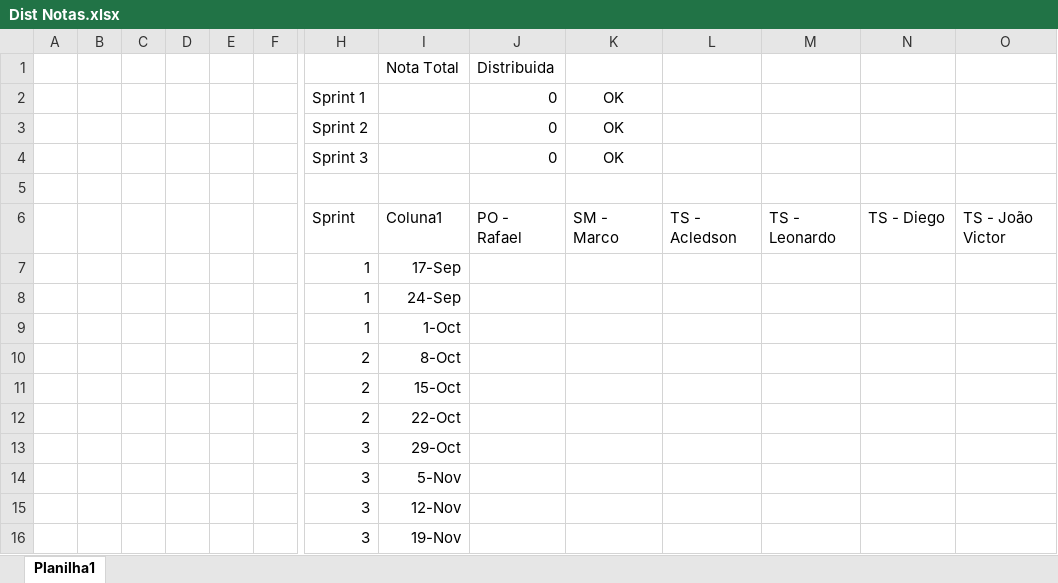
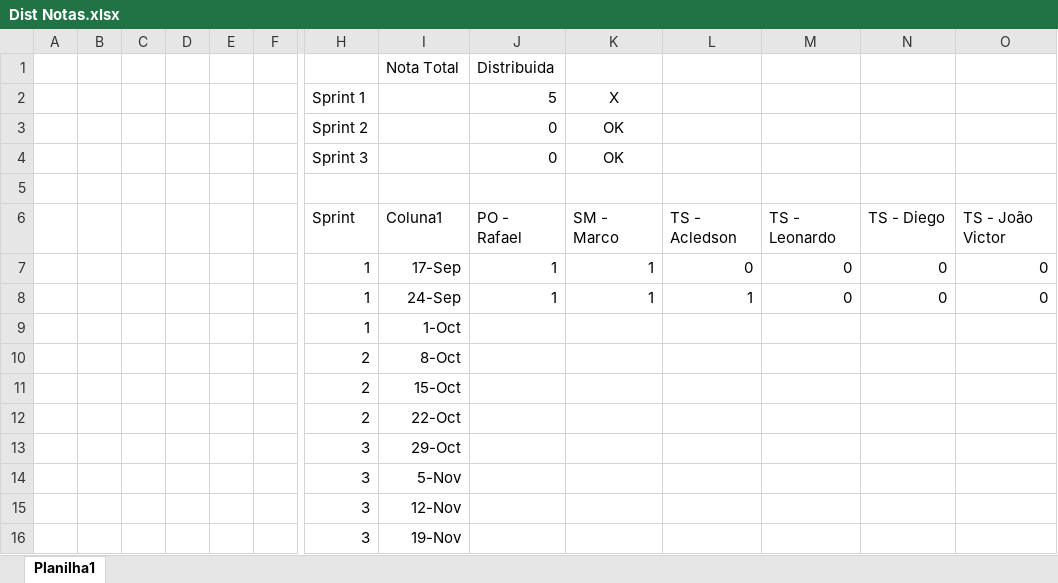
Before and after one commit to GlobalMove2025/GlobalMove_API_2025_2, an Excel workbook: Docs/Dist Notas.xlsx, sheet Planilha1, drawn as a sheet; only a part is shown, gaps mark what is left out; values as stored, in another font and other column widths than the file's, no borders; conditional formats and table styles not drawn; removed rows and columns are numbered as before the commit, all else as after; rows hold the shown columns only; the diff names each change by its address in the sheet, - before the commit and + after, or states it on an @@ line.

```diff
--- a/Docs/Dist Notas.xlsx (sheet Planilha1)
+++ b/Docs/Dist Notas.xlsx (sheet Planilha1)
-row 2:  |  |  |  |  |  | Sprint 1 |  | 0 | OK
+row 2:  |  |  |  |  |  | Sprint 1 |  | 5 | X
-row 7:  |  |  |  |  |  | 1 | 17-Sep
-row 8:  |  |  |  |  |  | 1 | 24-Sep
+row 7:  |  |  |  |  |  | 1 | 17-Sep | 1 | 1 | 0 | 0 | 0 | 0
+row 8:  |  |  |  |  |  | 1 | 24-Sep | 1 | 1 | 1 | 0 | 0 | 0
```
Also changed, not shown: 1 other file.
